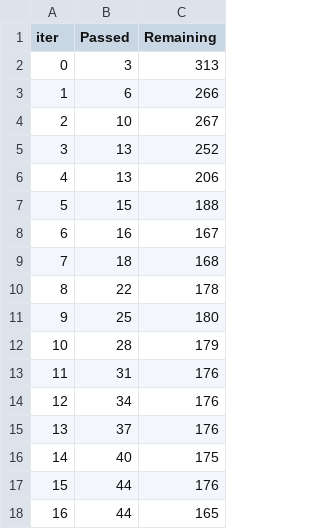
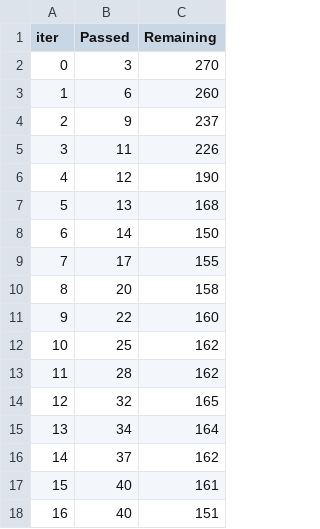
Before and after one commit to cidade-felipe/heart-disease-ml-pipeline, a TSV file: notebooks/catboost_info/time_left.tsv, drawn as a sheet; only a part is shown; the diff covers the shown part only.

```diff
--- a/notebooks/catboost_info/time_left.tsv
+++ b/notebooks/catboost_info/time_left.tsv
@@ -1,18 +1,18 @@
 iter	Passed	Remaining
-0	3	313
-1	6	266
-2	10	267
-3	13	252
-4	13	206
-5	15	188
-6	16	167
-7	18	168
-8	22	178
-9	25	180
-10	28	179
-11	31	176
-12	34	176
-13	37	176
-14	40	175
-15	44	176
-16	44	165
+0	3	270
+1	6	260
+2	9	237
+3	11	226
+4	12	190
+5	13	168
+6	14	150
+7	17	155
+8	20	158
+9	22	160
+10	25	162
+11	28	162
+12	32	165
+13	34	164
+14	37	162
+15	40	161
+16	40	151
```
Also changed, not shown: 125 edited cells elsewhere in this file, 10 other files.
